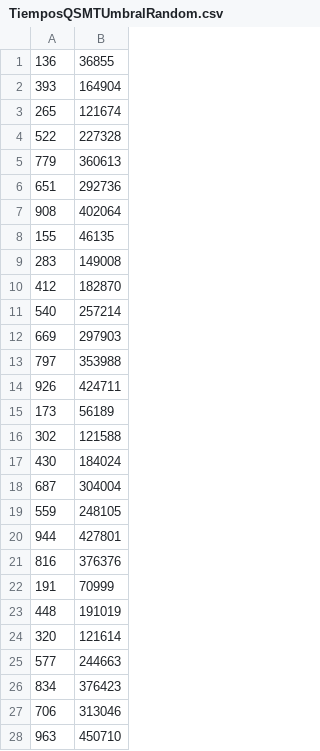
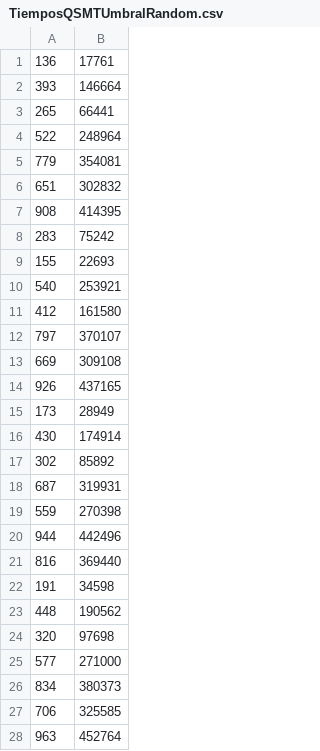
Before and after one commit to yisuscc/PI2_jescarcar5, a CSV file: ficheros/TiemposQSMTUmbralRandom.csv, drawn as a sheet; only a part is shown; the diff covers the shown part only.

```diff
--- a/ficheros/TiemposQSMTUmbralRandom.csv
+++ b/ficheros/TiemposQSMTUmbralRandom.csv
@@ -1,28 +1,28 @@
-136,36855
-393,164904
-265,121674
-522,227328
-779,360613
-651,292736
-908,402064
-155,46135
-283,149008
-412,182870
-540,257214
-669,297903
-797,353988
-926,424711
-173,56189
-302,121588
-430,184024
-687,304004
-559,248105
-944,427801
-816,376376
-191,70999
-448,191019
-320,121614
-577,244663
-834,376423
-706,313046
-963,450710
+136,17761
+393,146664
+265,66441
+522,248964
+779,354081
+651,302832
+908,414395
+283,75242
+155,22693
+540,253921
+412,161580
+797,370107
+669,309108
+926,437165
+173,28949
+430,174914
+302,85892
+687,319931
+559,270398
+944,442496
+816,369440
+191,34598
+448,190562
+320,97698
+577,271000
+834,380373
+706,325585
+963,452764
```
Also changed, not shown: 6 added rows, 6 removed rows and 16 edited cells elsewhere in this file, ficheros/TiemposQSMTumbral2.csv, ficheros/TiemposQSMtUmbral8.csv, 2 other files.
